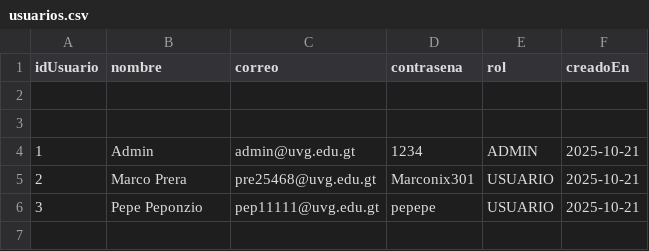
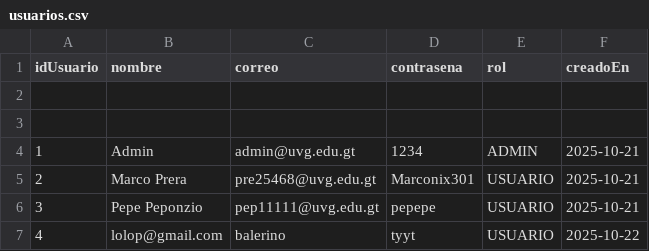
Before and after one commit to MarcoPrera301/LostButFound, a CSV file: Scripts/data/usuarios.csv, drawn as a sheet; the diff names each change by its address in the sheet, - before the commit and + after, or states it on an @@ line.

```diff
--- a/Scripts/data/usuarios.csv
+++ b/Scripts/data/usuarios.csv
+row 7: 4 | lolop@gmail.com | balerino | tyyt | USUARIO | 2025-10-22
```
Also changed, not shown: 1 other file.
